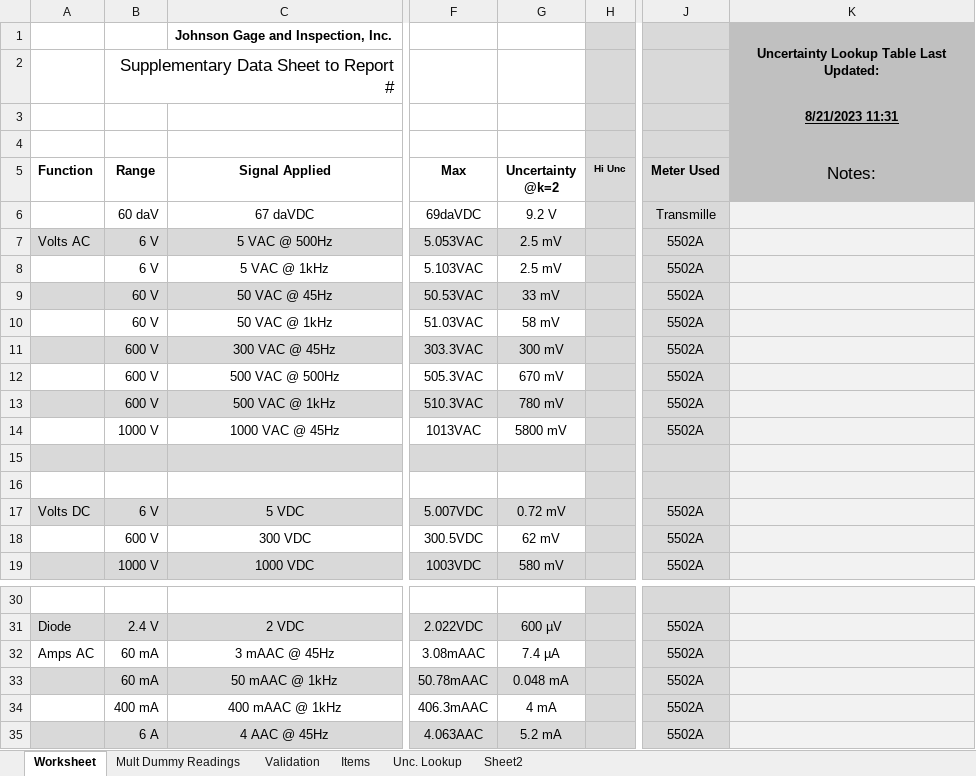
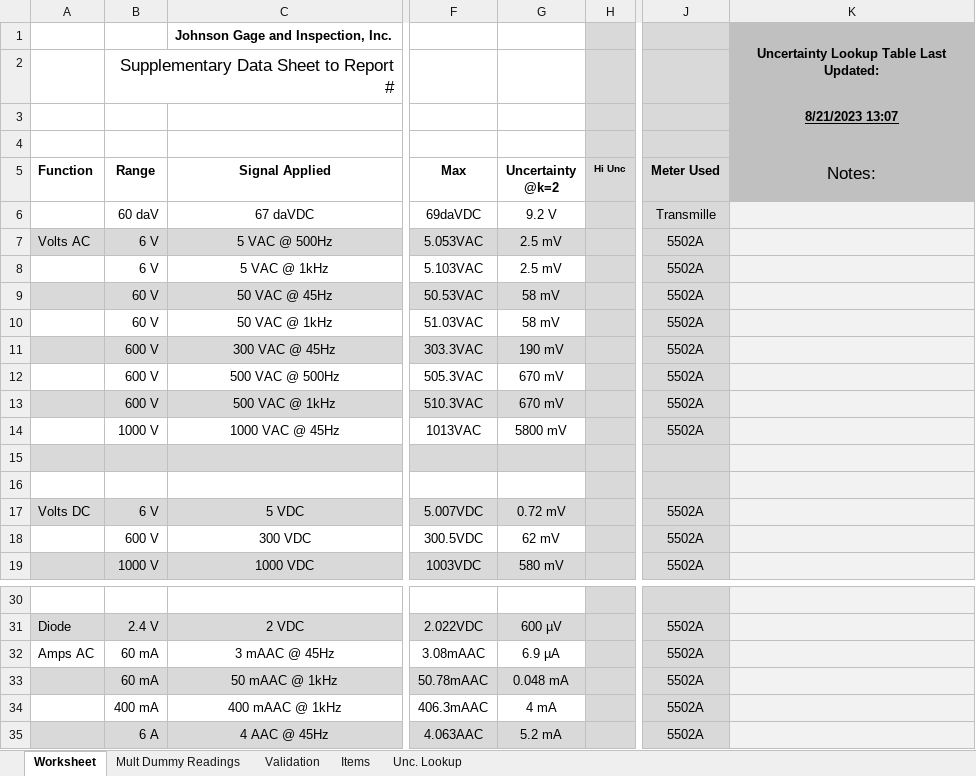
Before and after one commit to Johnson-Gage-Inspection-Inc/xl-Electrical-Workbook, an Excel workbook: Fluke 179.xlsm, sheet Worksheet, drawn as a sheet; only a part is shown, gaps mark what is left out; values as stored, in another font and other column widths than the file's, no borders; charts and pictures and conditional formats not drawn; the diff names each change by its address in the sheet, - before the commit and + after, or states it on an @@ line.

```diff
--- a/Fluke 179.xlsm (sheet Worksheet)
+++ b/Fluke 179.xlsm (sheet Worksheet)
-sheet tab: Sheet2
-K3 (Notes:): 8/21/2023 11:31
+K3 (Notes:): 8/21/2023 13:07
-G9 (Uncertainty @k=2): 33 mV
+G9 (Uncertainty @k=2): 58 mV
-G11 (Uncertainty @k=2): 300 mV
+G11 (Uncertainty @k=2): 190 mV
-G13 (Uncertainty @k=2): 780 mV
+G13 (Uncertainty @k=2): 670 mV
-G32 (Uncertainty @k=2): 7.4 µA
+G32 (Uncertainty @k=2): 6.9 µA
```
Also changed, not shown: sheet Unc. Lookup, sheet Mult Dummy Readings, sheet Validation.
